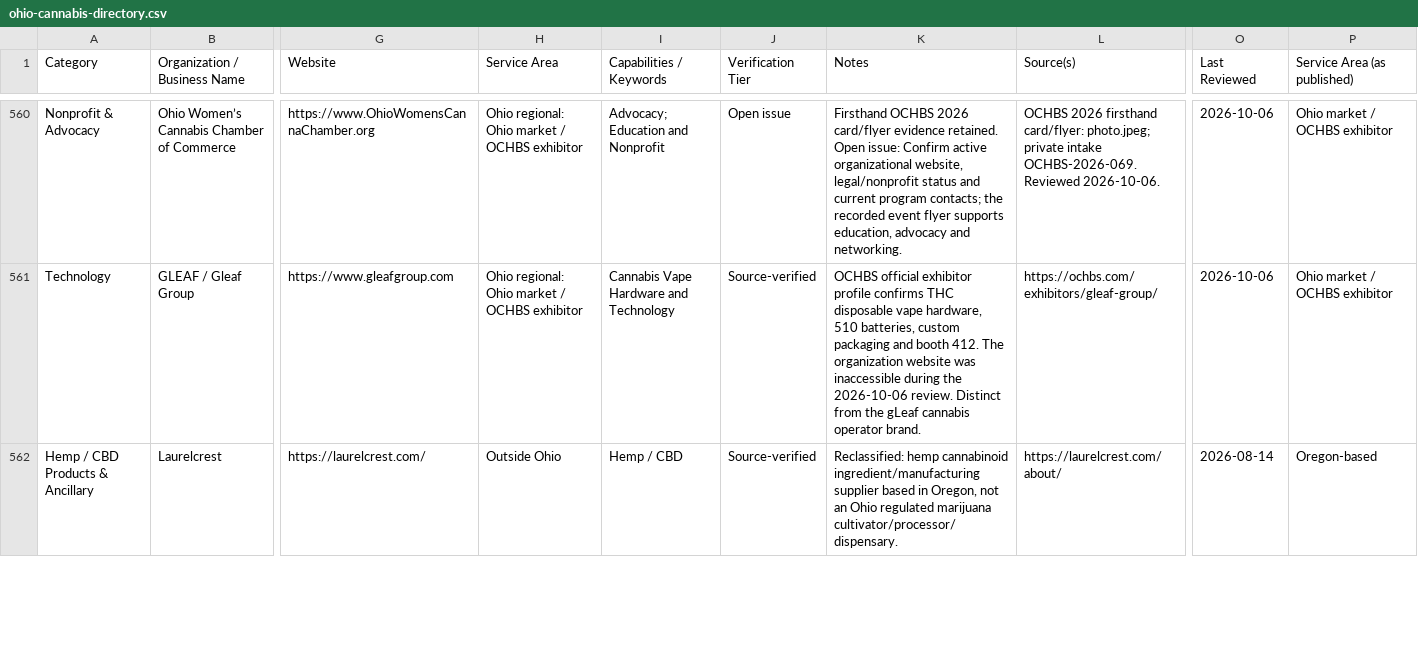
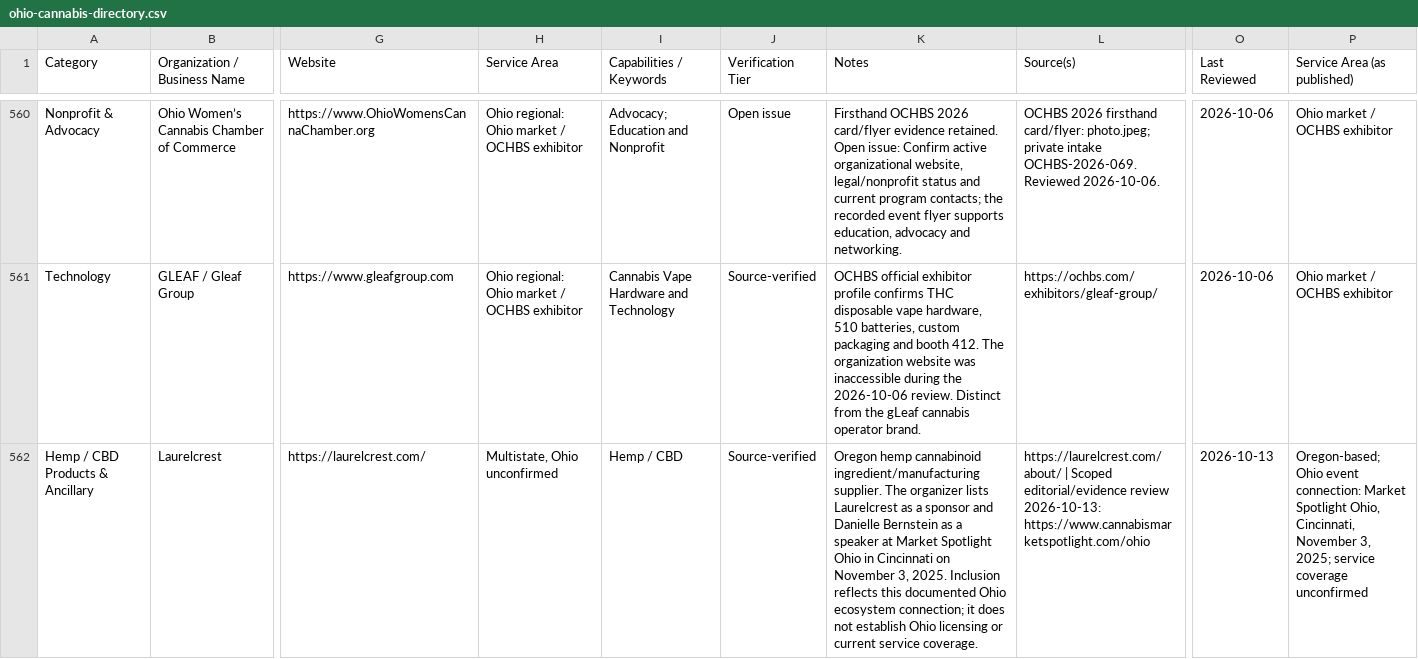
Before and after one commit to travisvought-byte/ohio-cannabis-directory, a CSV file: ohio-cannabis-directory.csv, drawn as a sheet; only a part is shown, gaps mark what is left out; the diff covers the shown part only; the diff names each change by its address in the sheet, - before the commit and + after, or states it on an @@ line.

Commit message:
Remove candidate endorsement and clarify Ohio connections (v4.35)

```diff
--- a/ohio-cannabis-directory.csv
+++ b/ohio-cannabis-directory.csv
-H562 (Service Area): Outside Ohio
+H562 (Service Area): Multistate, Ohio unconfirmed
-K562 (Notes): Reclassified: hemp cannabinoid ingredient/manufacturing supplier based in Oregon, not an Ohio regulated marijuana cultivator/processor/dispensary.
+K562 (Notes): Oregon hemp cannabinoid ingredient/manufacturing supplier. The organizer lists Laurelcrest as a sponsor and Danielle Bernstein as a speaker at Market Spotlight Ohio in Cincinnati on November 3, 2025. Inclusion reflects this documented Ohio ecosystem connection; it does not establish Ohio licensing or current service coverage.
-L562 (Source(s)): https://laurelcrest.com/about/
+L562 (Source(s)): https://laurelcrest.com/about/ | Scoped editorial/evidence review 2026-10-13: https://www.cannabismarketspotlight.com/ohio
-O562 (Last Reviewed): 2026-08-14
+O562 (Last Reviewed): 2026-10-13
-P562 (Service Area (as published)): Oregon-based
+P562 (Service Area (as published)): Oregon-based; Ohio event connection: Market Spotlight Ohio, Cincinnati, November 3, 2025; service coverage unconfirmed
```
Also changed, not shown: 17 edited cells elsewhere in this file, 15 other files.
